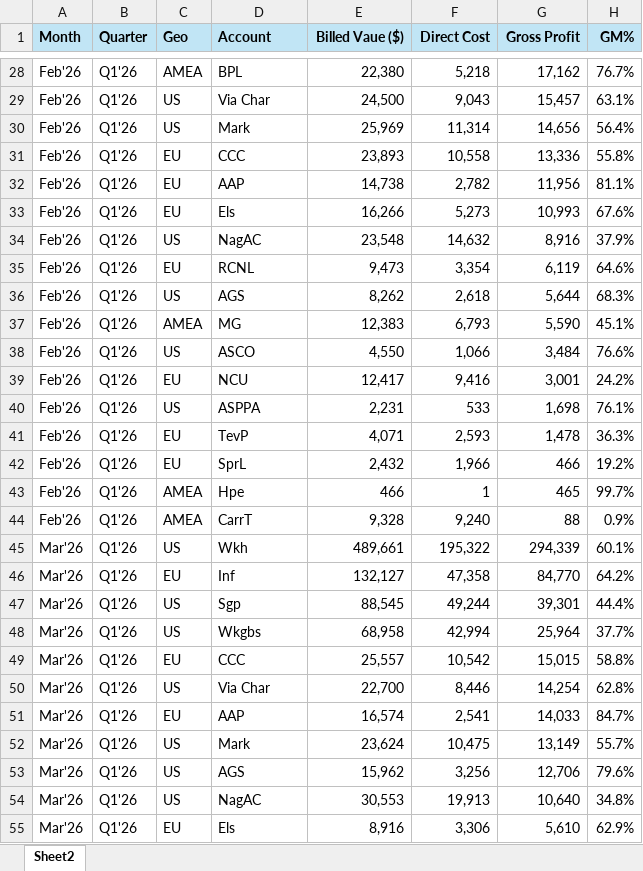
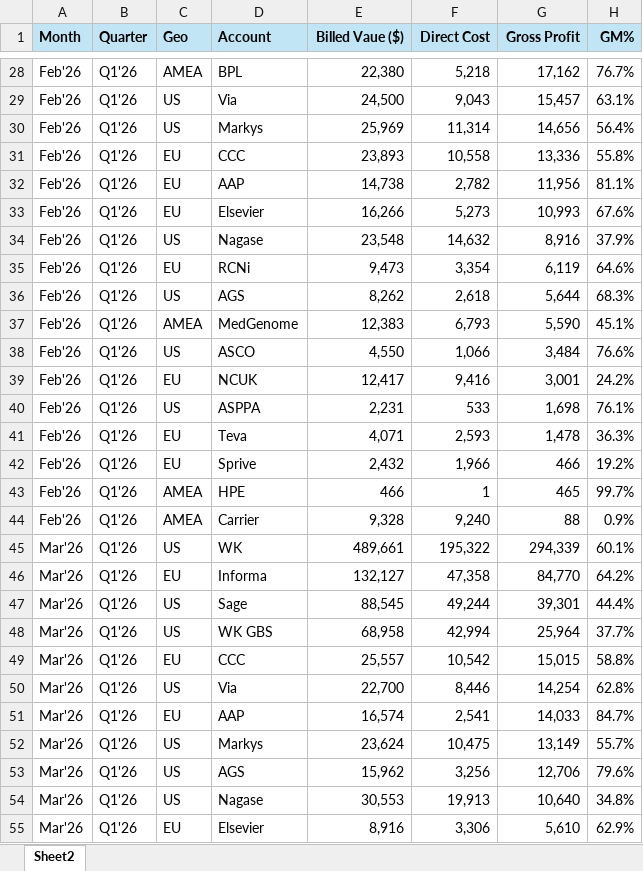
Before and after one commit to snnimpl/bg-dashboard, an Excel workbook: data.xlsx, sheet Sheet2, drawn as a sheet; only a part is shown, gaps mark what is left out; values as stored, in another font and other column widths than the file's, no borders; the diff covers the shown part only; the diff names each change by its address in the sheet, - before the commit and + after, or states it on an @@ line.

```diff
--- a/data.xlsx (sheet Sheet2)
+++ b/data.xlsx (sheet Sheet2)
-D29 (Account): Via Char
+D29 (Account): Via
-D30 (Account): Mark
+D30 (Account): Markys
-D33 (Account): Els
+D33 (Account): Elsevier
-D34 (Account): NagAC
+D34 (Account): Nagase
-D35 (Account): RCNL
+D35 (Account): RCNi
-D37 (Account): MG
+D37 (Account): MedGenome
-D39 (Account): NCU
+D39 (Account): NCUK
-D41 (Account): TevP
+D41 (Account): Teva
-D42 (Account): SprL
+D42 (Account): Sprive
-D43 (Account): Hpe
+D43 (Account): HPE
-D44 (Account): CarrT
+D44 (Account): Carrier
-D45 (Account): Wkh
+D45 (Account): WK
-D46 (Account): Inf
+D46 (Account): Informa
-D47 (Account): Sgp
+D47 (Account): Sage
-D48 (Account): Wkgbs
+D48 (Account): WK GBS
-D50 (Account): Via Char
+D50 (Account): Via
-D52 (Account): Mark
+D52 (Account): Markys
-D54 (Account): NagAC
+D54 (Account): Nagase
-D55 (Account): Els
+D55 (Account): Elsevier
```
Also changed, not shown: 30 edited cells elsewhere in this sheet.
